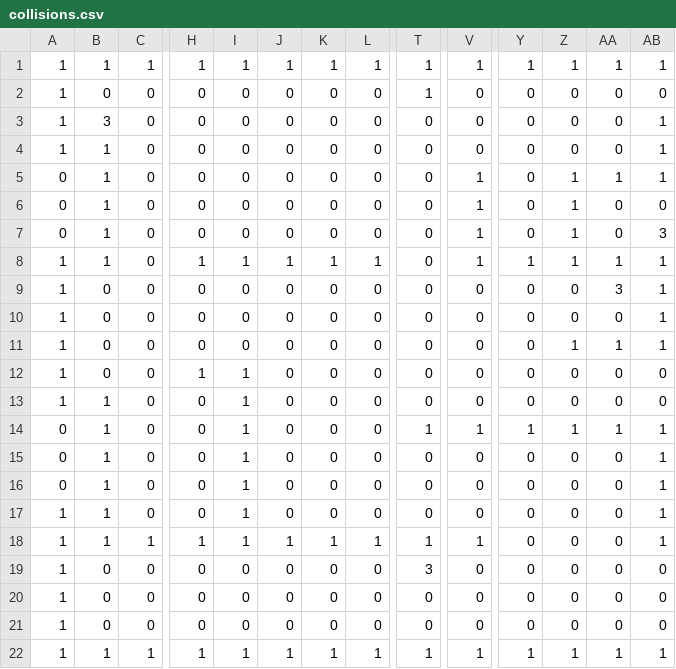
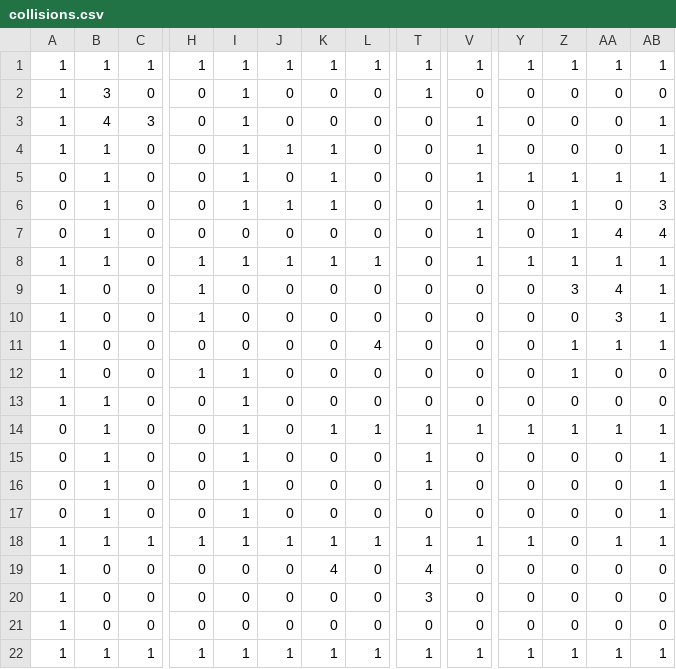
Before and after one commit to VlackoDalze/Tower_of_the_Grindhard, a CSV file: collisions.csv, drawn as a sheet; only a part is shown, gaps mark what is left out; removed rows and columns are numbered as before the commit, all else as after; rows hold the shown columns only; the diff covers the shown part only; the diff names each change by its address in the sheet, - before the commit and + after, or states it on an @@ line.

```diff
--- a/collisions.csv
+++ b/collisions.csv
-B2: 0
+B2: 3
-I2:I6: 0
+I2:I6: 1
-B3: 3
+B3: 4
-C3: 0
+C3: 3
-V3:V4: 0
+V3:V4: 1
-J4: 0
+J4: 1
-K4:K6: 0
+K4:K6: 1
-Y5: 0
+Y5: 1
-J6: 0
+J6: 1
-AB6: 0
+AB6: 3
-AA7: 0
+AA7: 4
-AB7: 3
+AB7: 4
-H9:H10: 0
+H9:H10: 1
-Z9: 0
+Z9: 3
-AA9: 3
+AA9: 4
-AA10: 0
+AA10: 3
-L11: 0
+L11: 4
-Z12: 0
+Z12: 1
-K14: 0
+K14: 1
-L14: 0
+L14: 1
-T15:T16: 0
+T15:T16: 1
-A17: 1
+A17: 0
-Y18: 0
+Y18: 1
-AA18: 0
+AA18: 1
+row 19: 1 | 0 | 0 | 0 | 0 | 0 | 4 | 0 | 4 | 0 | 0 | 0 | 0 | 0
-row 20: 1 | 0 | 0 | 0 | 0 | 0 | 0 | 0 | 0 | 0 | 0 | 0 | 0 | 0
```
Also changed, not shown: 8 edited cells elsewhere in this file, 2 other files.
